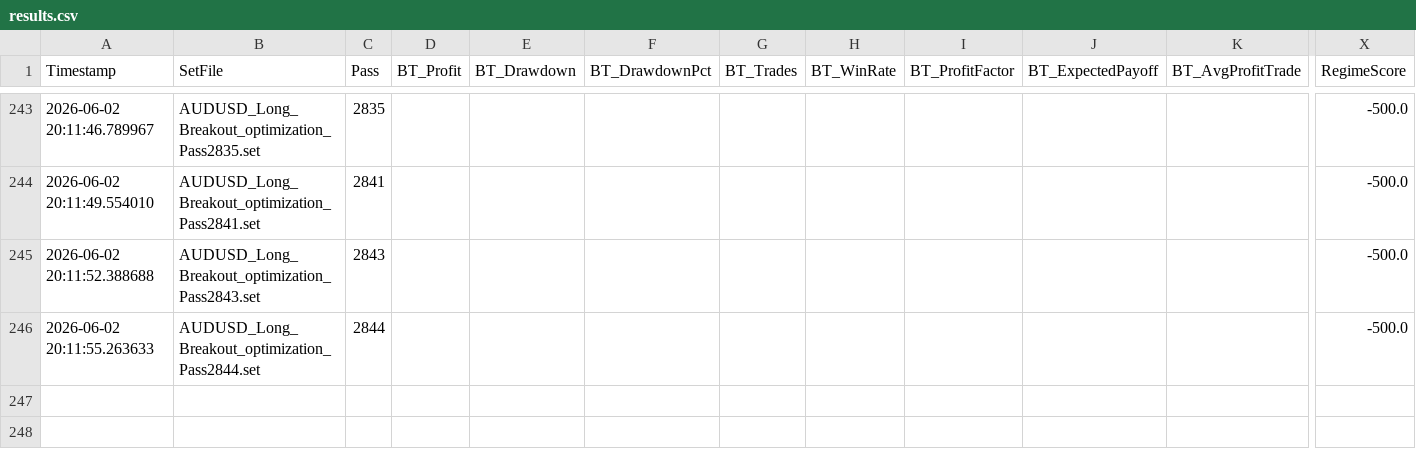
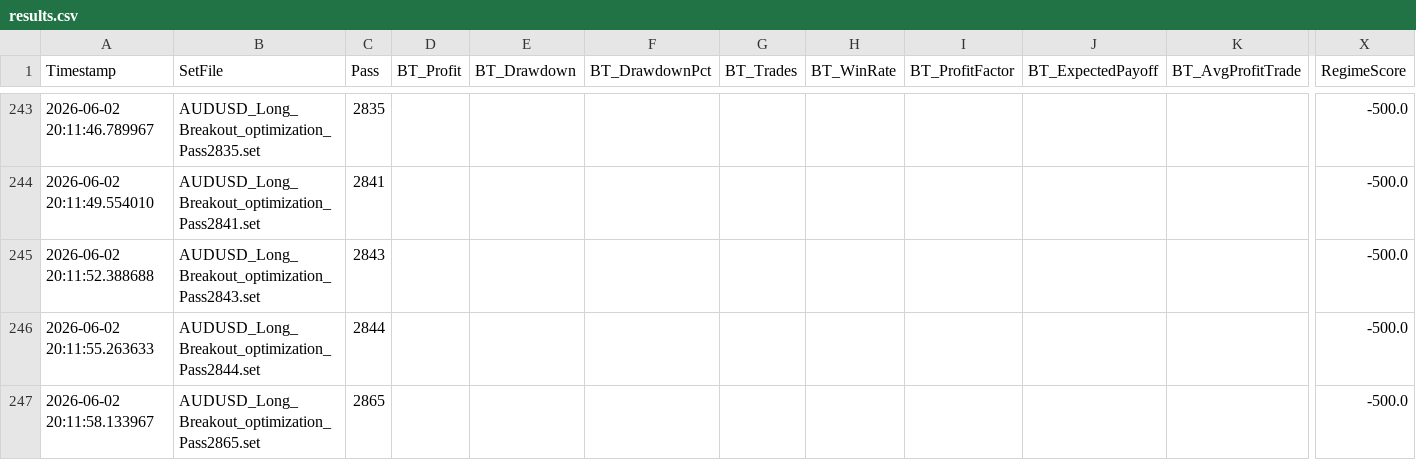
Before and after one commit to rithik279/forex_grid, a CSV file: forex_grid/data/results.csv, drawn as a sheet; only a part is shown, gaps mark what is left out; rows hold the shown columns only; the diff names each change by its address in the sheet, - before the commit and + after, or states it on an @@ line.

Commit message:
remote_runner: update results 2026-06-03 03:11 UTC

```diff
--- a/forex_grid/data/results.csv
+++ b/forex_grid/data/results.csv
+row 247: 2026-06-02 20:11:58.133967 | AUDUSD_Long_Breakout_optimization_Pass2865.set | 2865 |  |  |  |  |  |  |  |  | -500.0
```
